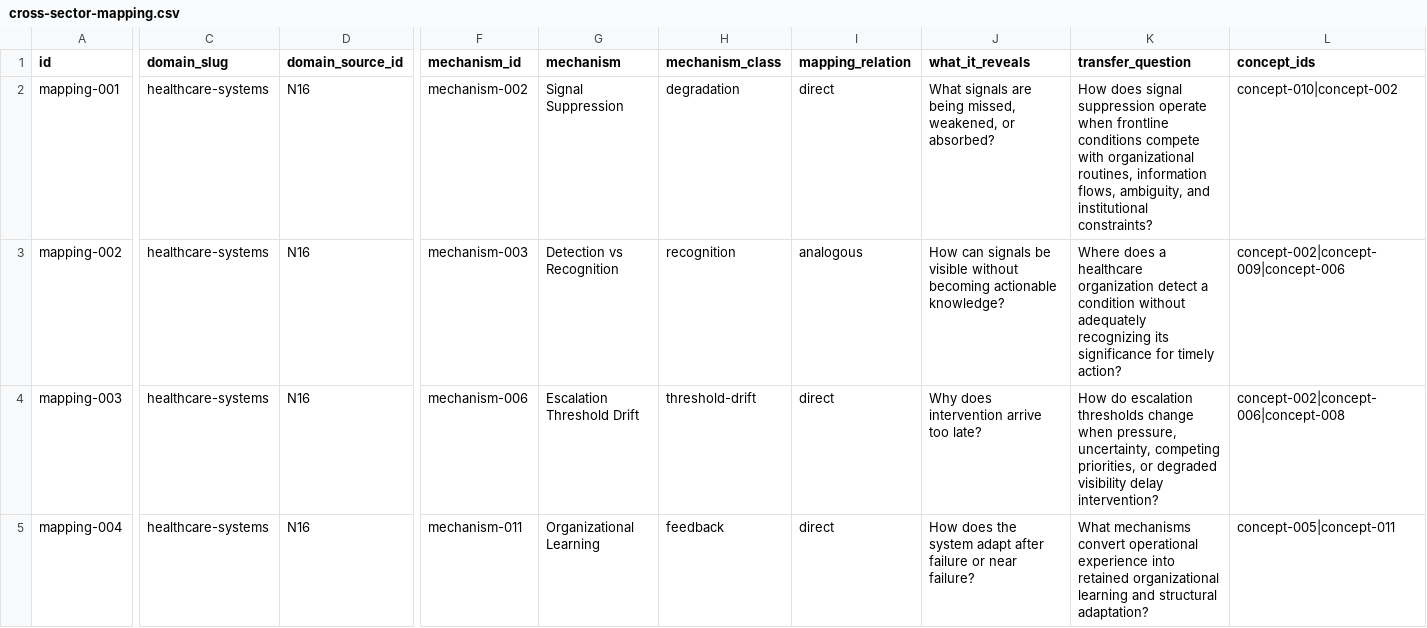
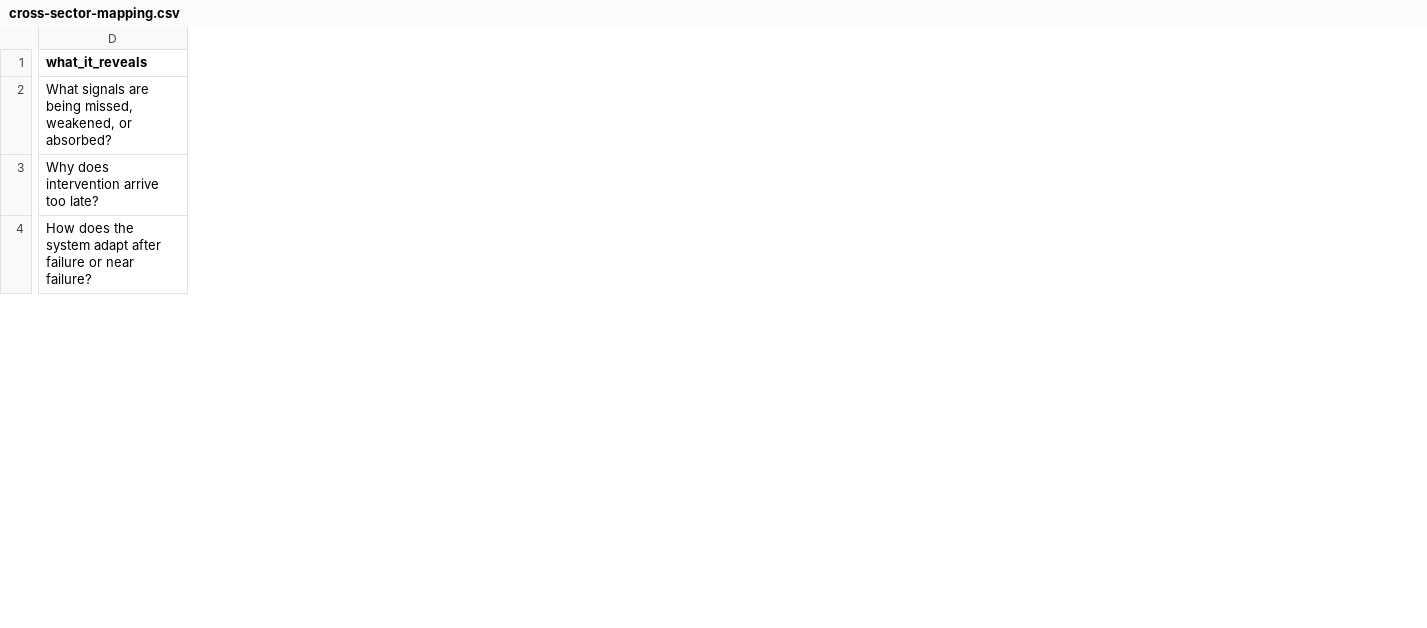
Before and after one commit to Nieleze/research-architecture, a CSV file: matrices/cross-sector-mapping.csv, drawn as a sheet; only a part is shown, gaps mark what is left out; removed rows and columns are numbered as before the commit, all else as after; rows hold the shown columns only; the diff covers the shown part only; the diff names each change by its address in the sheet, - before the commit and + after, or states it on an @@ line.

```diff
--- a/matrices/cross-sector-mapping.csv
+++ b/matrices/cross-sector-mapping.csv
-column A (id), row 2: mapping-001; rows 4-5: mapping-003 | mapping-004
-column C (domain_slug), row 2: healthcare-systems; rows 4-5: healthcare-systems | healthcare-systems
-column D (domain_source_id), row 2: N16; rows 4-5: N16 | N16
-column F (mechanism_id), row 2: mechanism-002; rows 4-5: mechanism-006 | mechanism-011
-column G (mechanism), row 2: Signal Suppression; rows 4-5: Escalation Threshold Drift | Organizational Learning
-column H (mechanism_class), row 2: degradation; rows 4-5: threshold-drift | feedback
-column I (mapping_relation), row 2: direct; rows 4-5: direct | direct
-column K (transfer_question), row 2: How does signal suppression operate when frontline conditions compete with organizational routines, information flows, ambiguity, and institutional constraints?; rows 4-5: How do escalation thresholds change when pressure, uncertainty, competing priorities, or degraded visibility delay intervention? | What mechanisms convert operational experience into retained organizational learning and structural adaptation?
-column L (concept_ids), row 2: concept-010|concept-002; rows 4-5: concept-002|concept-006|concept-008 | concept-005|concept-011
-row 3: mapping-002 | healthcare-systems | N16 | mechanism-003 | Detection vs Recognition | recognition | analogous | How can signals be visible without becoming actionable knowledge? | Where does a healthcare organization detect a condition without adequately recognizing its significance for timely action? | concept-002|concept-009|concept-006
```
Also changed, not shown: 2 added columns, 4 removed columns and 1 edited cell elsewhere in this file, mechanisms/signal-to-decision.csv, ontology/concepts.csv, 2 other files.
